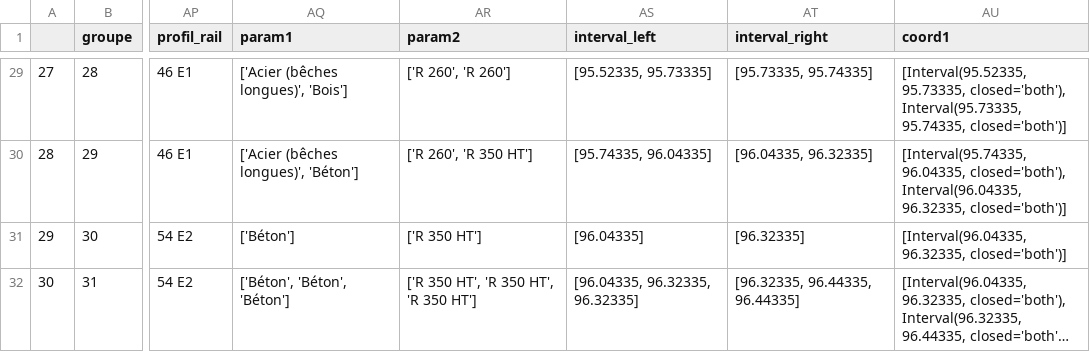
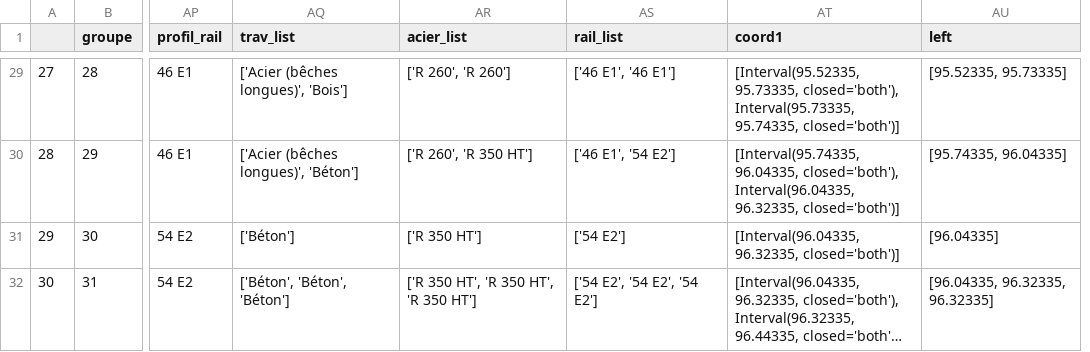
Before and after one commit to karimfischer/CAS_Bahnbau, a CSV file: out3.csv, drawn as a sheet; only a part is shown, gaps mark what is left out; long unchanged cells end in …; removed rows and columns are numbered as before the commit, all else as after; the diff covers the shown part only; the diff names each change by its address in the sheet, - before the commit and + after, or states it on an @@ line.

```diff
--- a/out3.csv
+++ b/out3.csv
-column AT (interval_right), rows 29-32: [95.73335, 95.74335] | [96.04335, 96.32335] | [96.32335] | [96.32335, 96.44335, 96.44335]
+column AU (left), rows 29-32: [95.52335, 95.73335] | [95.74335, 96.04335] | [96.04335] | [96.04335, 96.32335, 96.32335]
-AQ1: param1
+AQ1: trav_list
-AR1: param2
+AR1: acier_list
-AS1: interval_left
+AS1: rail_list
-AS29 (rail_list): [95.52335, 95.73335]
+AS29 (rail_list): ['46 E1', '46 E1']
-AS30 (rail_list): [95.74335, 96.04335]
+AS30 (rail_list): ['46 E1', '54 E2']
-AS31 (rail_list): [96.04335]
+AS31 (rail_list): ['54 E2']
-AS32 (rail_list): [96.04335, 96.32335, 96.32335]
+AS32 (rail_list): ['54 E2', '54 E2', '54 E2']
```
Also changed, not shown: 27 edited cells elsewhere in this file, 6 other files.
